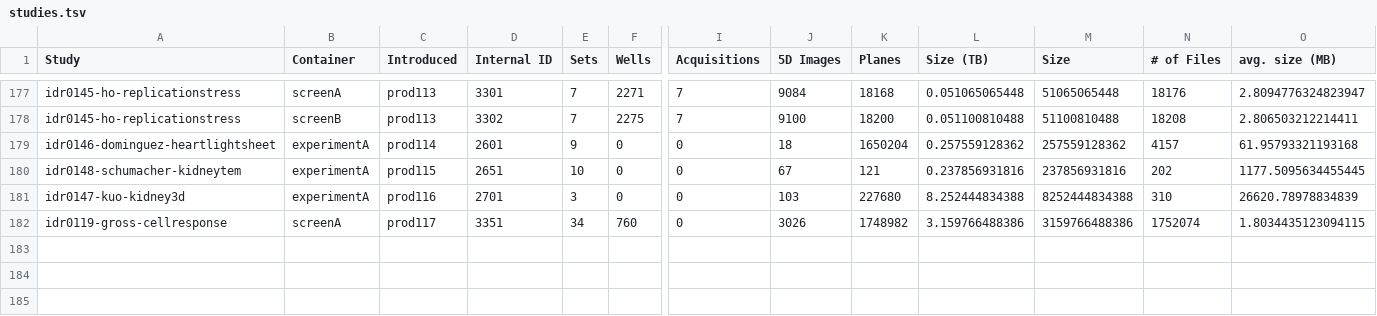
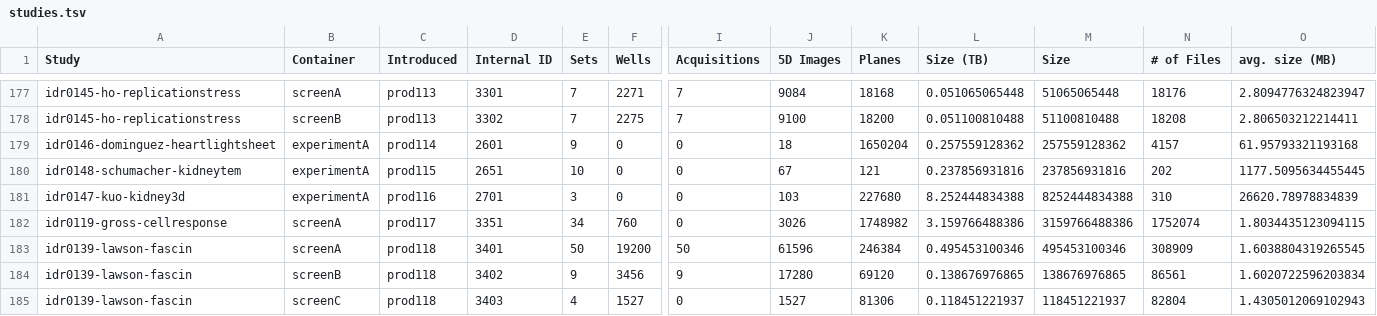
Before and after one commit to IDR/idr.openmicroscopy.org, a TSV file: _data/studies.tsv, drawn as a sheet; only a part is shown, gaps mark what is left out; rows hold the shown columns only; the diff names each change by its address in the sheet, - before the commit and + after, or states it on an @@ line.

Commit message:
Add idr0139 to stats

```diff
--- a/_data/studies.tsv
+++ b/_data/studies.tsv
+row 183: idr0139-lawson-fascin | screenA | prod118 | 3401 | 50 | 19200 | 50 | 61596 | 246384 | 0.495453100346 | 495453100346 | 308909 | 1.6038804319265545
+row 184: idr0139-lawson-fascin | screenB | prod118 | 3402 | 9 | 3456 | 9 | 17280 | 69120 | 0.138676976865 | 138676976865 | 86561 | 1.6020722596203834
+row 185: idr0139-lawson-fascin | screenC | prod118 | 3403 | 4 | 1527 | 0 | 1527 | 81306 | 0.118451221937 | 118451221937 | 82804 | 1.4305012069102943
```
